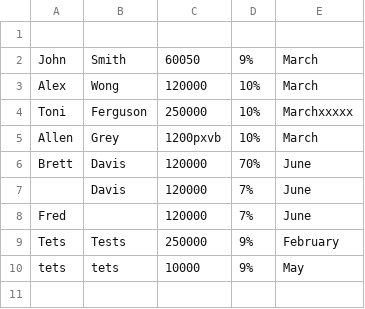
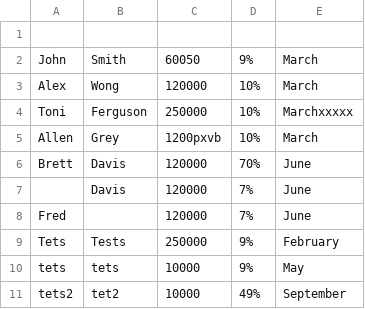
Before and after one commit to SomValentino/Datacom.TaxCalculator, a CSV file: Datacom.TaxCalculator.Tests/input.csv, drawn as a sheet.

Commit message:
added new test cases to test double digit super rate value

```diff
--- a/Datacom.TaxCalculator.Tests/input.csv
+++ b/Datacom.TaxCalculator.Tests/input.csv
@@ -10 +10,2 @@ Tets,Tests,250000,9%,February
 tets,tets,10000,9%,May
+tets2,tet2,10000,49%,September
```
Also changed, not shown: 3 other files.
